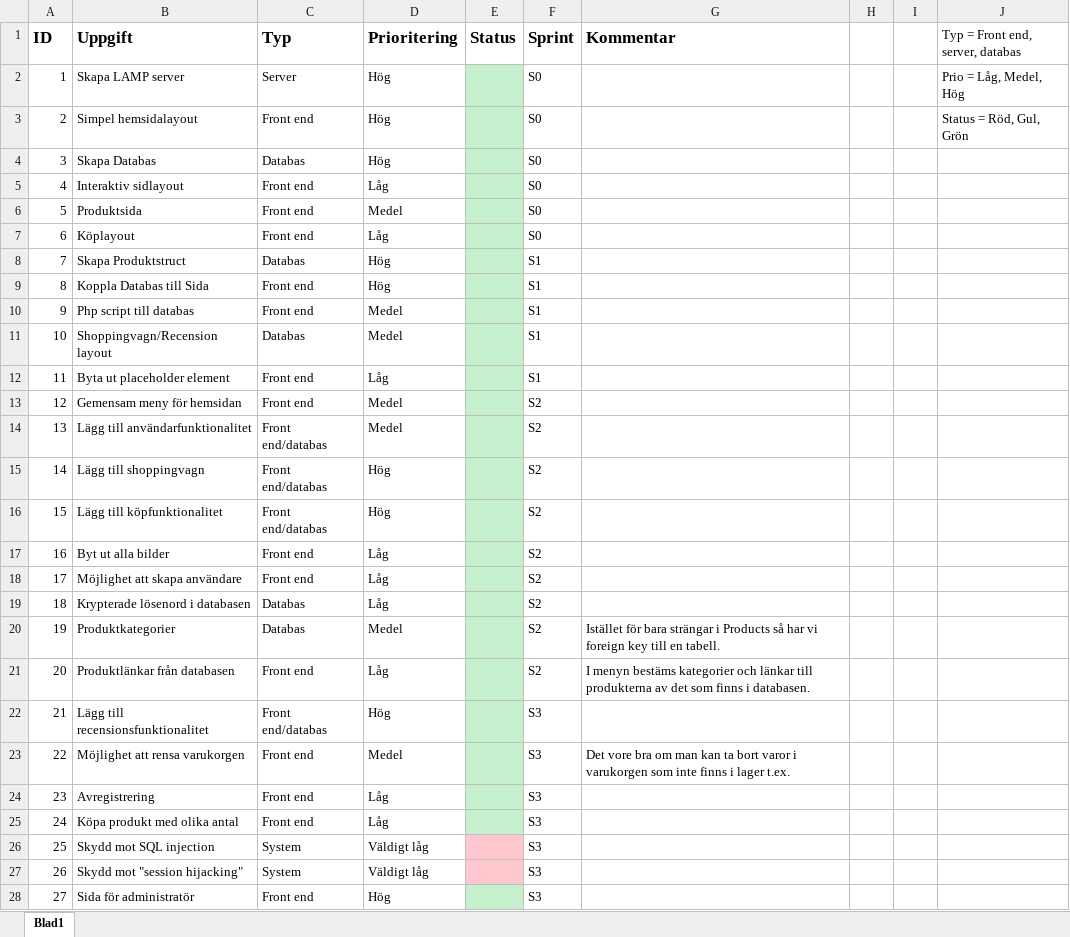
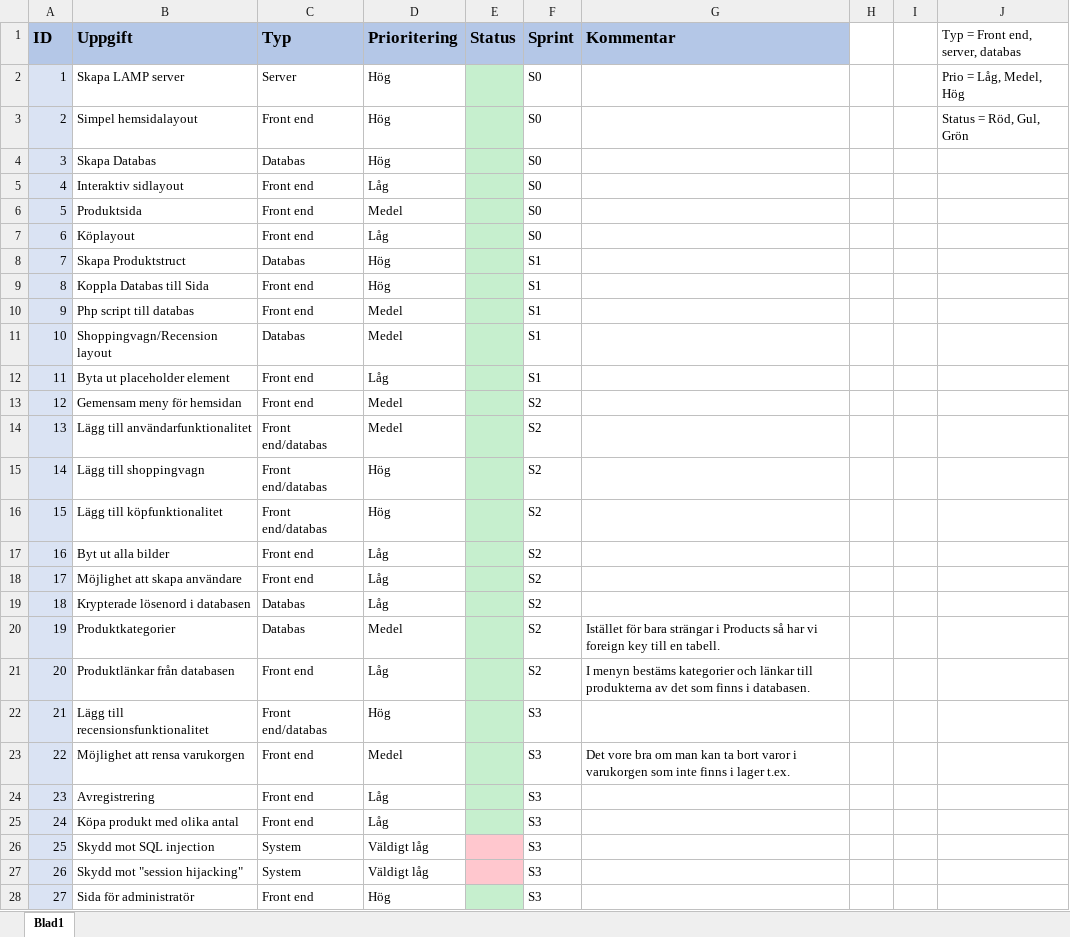
Before and after one commit to OskarHavo/D0018E-Hemsida, an Excel workbook: Administrativa Filer/Backlog.xlsx, sheet Blad1, drawn as a sheet; only a part is shown; values as stored, in another font and other column widths than the file's, no borders; the diff covers the shown part only; the diff names each change by its address in the sheet, - before the commit and + after, or states it on an @@ line.

```diff
--- a/Administrativa Filer/Backlog.xlsx (sheet Blad1)
+++ b/Administrativa Filer/Backlog.xlsx (sheet Blad1)
-A1:G1 fill: none
+A1:G1 fill: #B4C7E7
-A2:A28 fill: none
+A2:A28 fill: #DAE3F3
```
Also changed, not shown: 3 removed rows, 1 edited cell and cell formats elsewhere in this sheet, Administrativa Filer/TestCases.xlsx.
